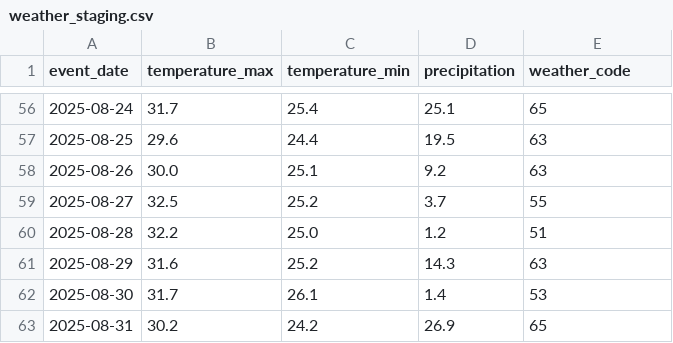
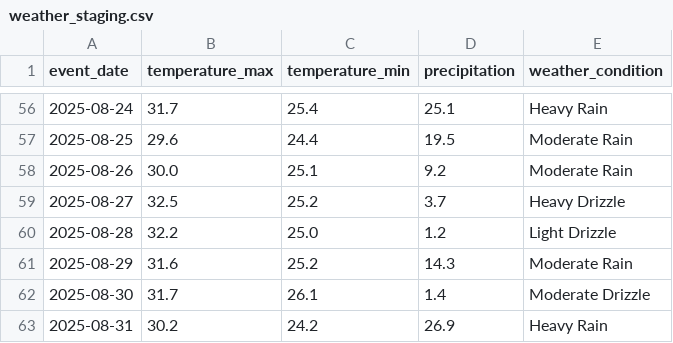
Before and after one commit to saloniganvir2004-sketch/campus-event-attendance-predictor, a CSV file: data/staging/weather_staging.csv, drawn as a sheet; only a part is shown, gaps mark what is left out; the diff covers the shown part only.

Commit message:
Add readable weather conditions to ETL pipeline

```diff
--- a/data/staging/weather_staging.csv
+++ b/data/staging/weather_staging.csv
@@ -1 +1 @@
-event_date,temperature_max,temperature_min,precipitation,weather_code
+event_date,temperature_max,temperature_min,precipitation,weather_condition
@@ -56,8 +56,8 @@ event_date,temperature_max,temperature_min,precipitation,weather_code
-2025-08-24,31.7,25.4,25.1,65
-2025-08-25,29.6,24.4,19.5,63
-2025-08-26,30.0,25.1,9.2,63
-2025-08-27,32.5,25.2,3.7,55
-2025-08-28,32.2,25.0,1.2,51
-2025-08-29,31.6,25.2,14.3,63
-2025-08-30,31.7,26.1,1.4,53
-2025-08-31,30.2,24.2,26.9,65
+2025-08-24,31.7,25.4,25.1,Heavy Rain
+2025-08-25,29.6,24.4,19.5,Moderate Rain
+2025-08-26,30.0,25.1,9.2,Moderate Rain
+2025-08-27,32.5,25.2,3.7,Heavy Drizzle
+2025-08-28,32.2,25.0,1.2,Light Drizzle
+2025-08-29,31.6,25.2,14.3,Moderate Rain
+2025-08-30,31.7,26.1,1.4,Moderate Drizzle
+2025-08-31,30.2,24.2,26.9,Heavy Rain
```
Also changed, not shown: 54 edited cells elsewhere in this file, data/processed/events_with_weather.csv, 2 other files.
